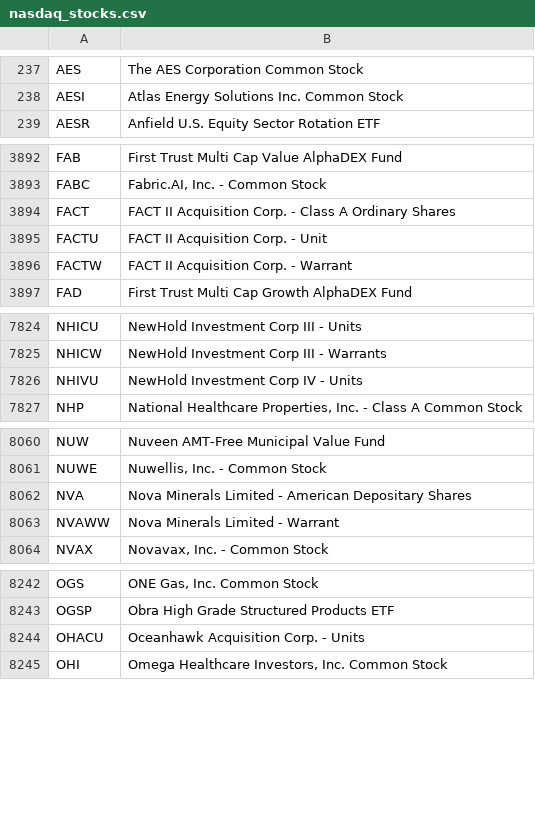
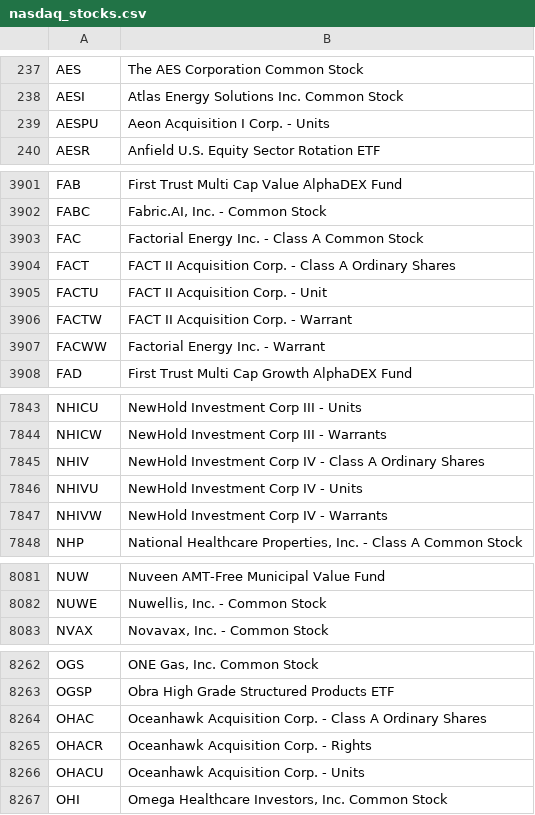
Before and after one commit to yhugckbklm/stock_vi_web, a CSV file: nasdaq_stocks.csv, drawn as a sheet; only a part is shown, gaps mark what is left out; removed rows and columns are numbered as before the commit, all else as after; the diff covers the shown part only; the diff names each change by its address in the sheet, - before the commit and + after, or states it on an @@ line.

```diff
--- a/nasdaq_stocks.csv
+++ b/nasdaq_stocks.csv
+row 239: AESPU | Aeon Acquisition I Corp. - Units
+row 3903: FAC | Factorial Energy Inc. - Class A Common Stock
+row 3907: FACWW | Factorial Energy Inc. - Warrant
+row 7845: NHIV | NewHold Investment Corp IV - Class A Ordinary Shares
+row 7847: NHIVW | NewHold Investment Corp IV - Warrants
-row 8062: NVA | Nova Minerals Limited - American Depositary Shares
-row 8063: NVAWW | Nova Minerals Limited - Warrant
+row 8264: OHAC | Oceanhawk Acquisition Corp. - Class A Ordinary Shares
+row 8265: OHACR | Oceanhawk Acquisition Corp. - Rights
```
Also changed, not shown: 47 added rows, 20 removed rows and 9 edited cells elsewhere in this file, 2 other files.
